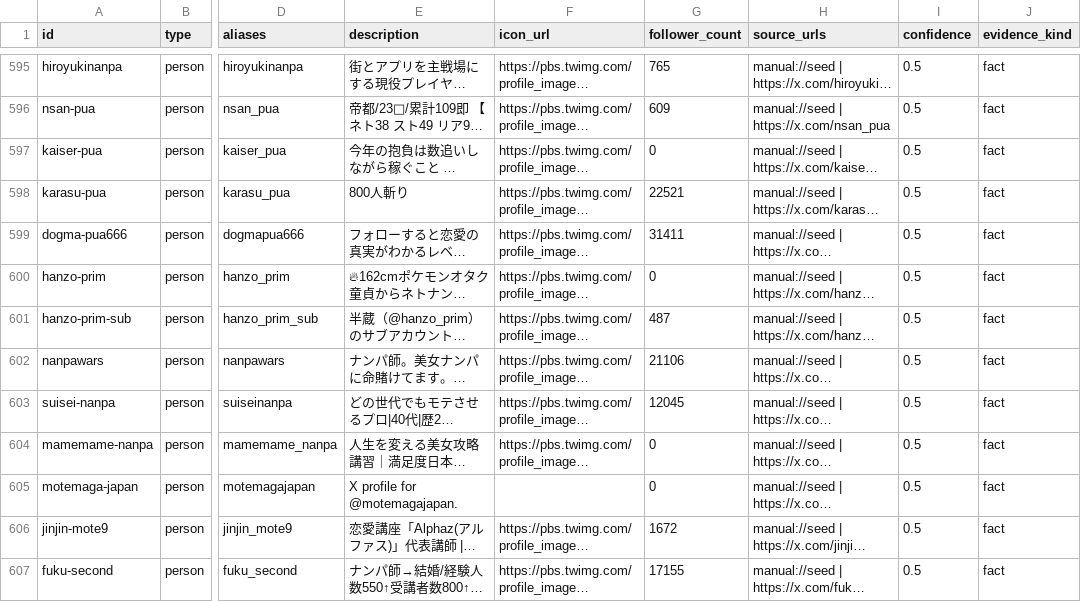
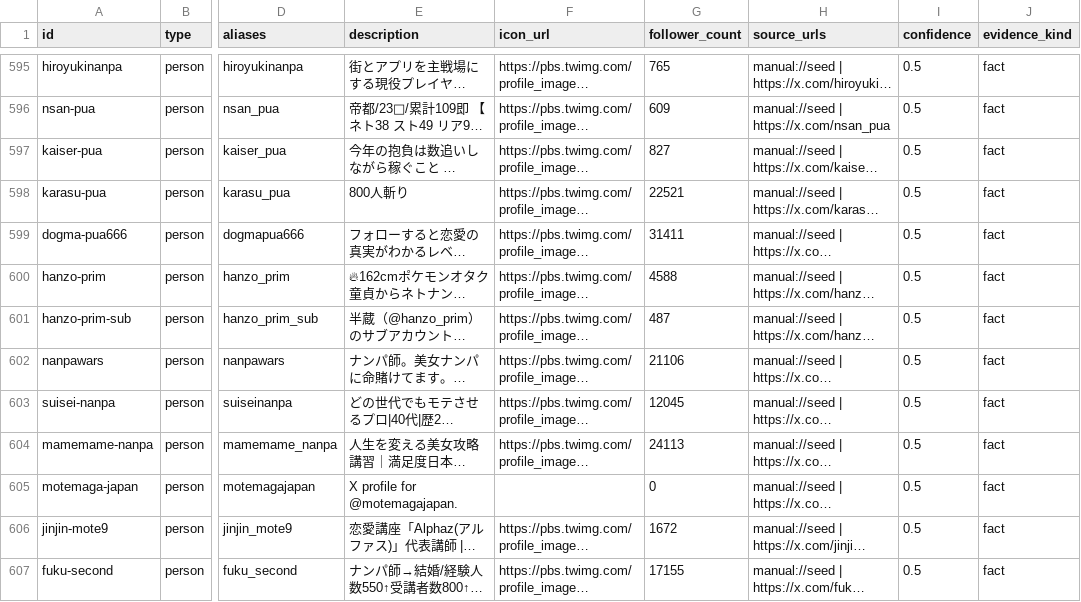
Before and after one commit to jim-auto/pickup-artist-network, a CSV file: data/nodes.csv, drawn as a sheet; only a part is shown, gaps mark what is left out; long unchanged cells end in …; the diff covers the shown part only; the diff names each change by its address in the sheet, - before the commit and + after, or states it on an @@ line.

Commit message:
Preserve generated follower counts

```diff
--- a/data/nodes.csv
+++ b/data/nodes.csv
-G597 (follower_count): 0
+G597 (follower_count): 827
-G600 (follower_count): 0
+G600 (follower_count): 4588
-G604 (follower_count): 0
+G604 (follower_count): 24113
```
Also changed, not shown: 189 edited cells elsewhere in this file, 11 other files.
